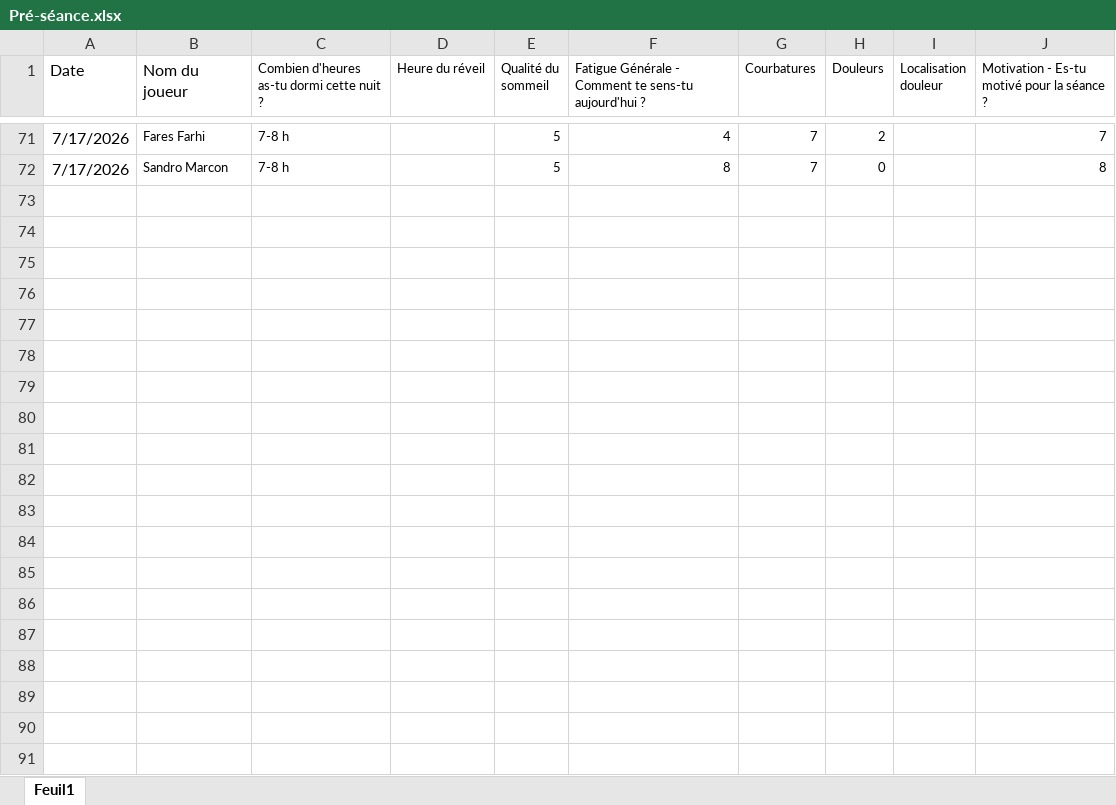
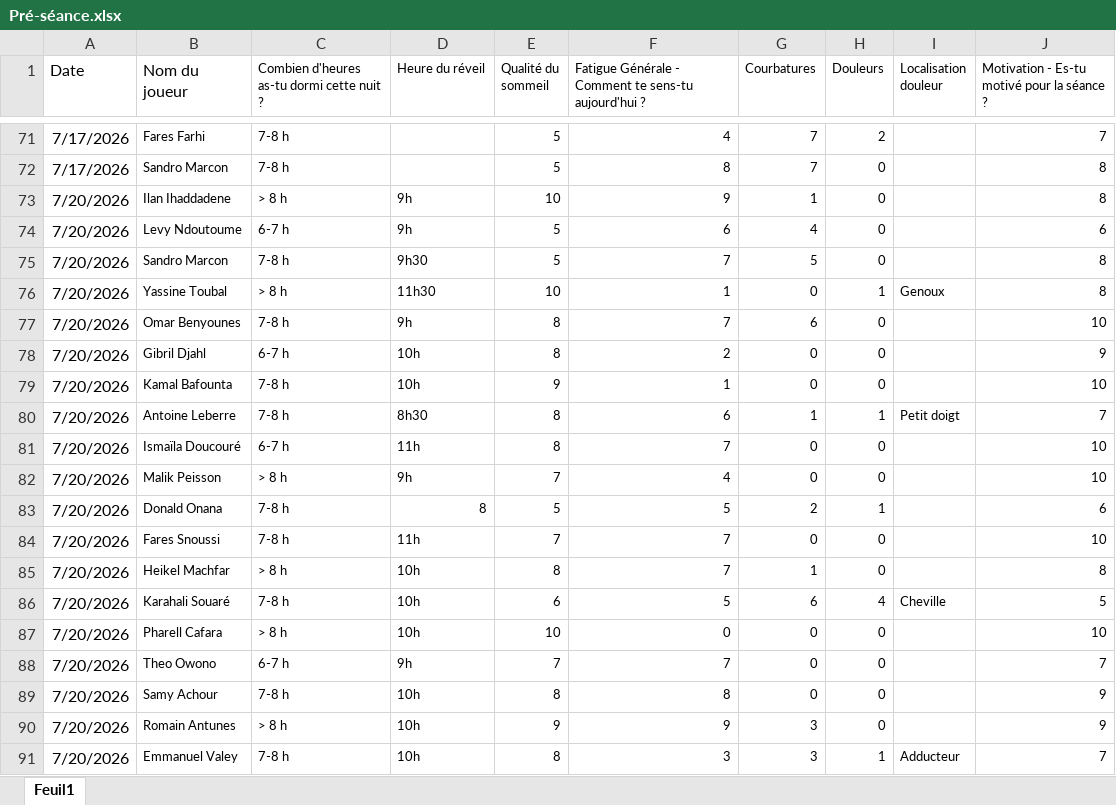
Before and after one commit to Chris15100/lld-app, an Excel workbook: data/2026-2027/Pré-séance.xlsx, sheet Feuil1, drawn as a sheet; only a part is shown, gaps mark what is left out; values as stored, in another font and other column widths than the file's, no borders; the diff covers the shown part only; the diff names each change by its address in the sheet, - before the commit and + after, or states it on an @@ line.

```diff
--- a/data/2026-2027/Pré-séance.xlsx (sheet Feuil1)
+++ b/data/2026-2027/Pré-séance.xlsx (sheet Feuil1)
+row 73: 7/20/2026 | Ilan Ihaddadene | > 8 h | 9h | 10 | 9 | 1 | 0 |  | 8
+row 74: 7/20/2026 | Levy Ndoutoume | 6-7 h | 9h | 5 | 6 | 4 | 0 |  | 6
+row 75: 7/20/2026 | Sandro Marcon | 7-8 h | 9h30 | 5 | 7 | 5 | 0 |  | 8
+row 76: 7/20/2026 | Yassine Toubal | > 8 h | 11h30 | 10 | 1 | 0 | 1 | Genoux | 8
+row 77: 7/20/2026 | Omar Benyounes | 7-8 h | 9h | 8 | 7 | 6 | 0 |  | 10
+row 78: 7/20/2026 | Gibril Djahl | 6-7 h | 10h | 8 | 2 | 0 | 0 |  | 9
+row 79: 7/20/2026 | Kamal Bafounta | 7-8 h | 10h | 9 | 1 | 0 | 0 |  | 10
+row 80: 7/20/2026 | Antoine Leberre | 7-8 h | 8h30 | 8 | 6 | 1 | 1 | Petit doigt | 7
+row 81: 7/20/2026 | Ismaïla Doucouré | 6-7 h | 11h | 8 | 7 | 0 | 0 |  | 10
+row 82: 7/20/2026 | Malik Peisson | > 8 h | 9h | 7 | 4 | 0 | 0 |  | 10
+row 83: 7/20/2026 | Donald Onana | 7-8 h | 8 | 5 | 5 | 2 | 1 |  | 6
+row 84: 7/20/2026 | Fares Snoussi | 7-8 h | 11h | 7 | 7 | 0 | 0 |  | 10
+row 85: 7/20/2026 | Heikel Machfar | > 8 h | 10h | 8 | 7 | 1 | 0 |  | 8
+row 86: 7/20/2026 | Karahali Souaré | 7-8 h | 10h | 6 | 5 | 6 | 4 | Cheville | 5
+row 87: 7/20/2026 | Pharell Cafara | > 8 h | 10h | 10 | 0 | 0 | 0 |  | 10
+row 88: 7/20/2026 | Theo Owono | 6-7 h | 9h | 7 | 7 | 0 | 0 |  | 7
+row 89: 7/20/2026 | Samy Achour | 7-8 h | 10h | 8 | 8 | 0 | 0 |  | 9
+row 90: 7/20/2026 | Romain Antunes | > 8 h | 10h | 9 | 9 | 3 | 0 |  | 9
+row 91: 7/20/2026 | Emmanuel Valey | 7-8 h | 10h | 8 | 3 | 3 | 1 | Adducteur | 7
```
Also changed, not shown: 24 added rows elsewhere in this sheet, data/2026-2027/DonneesGPSPropres.xlsx, data/2026-2027/Présences.xlsx, 1 other file.
